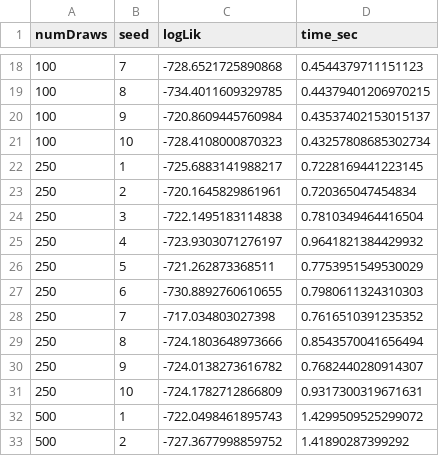
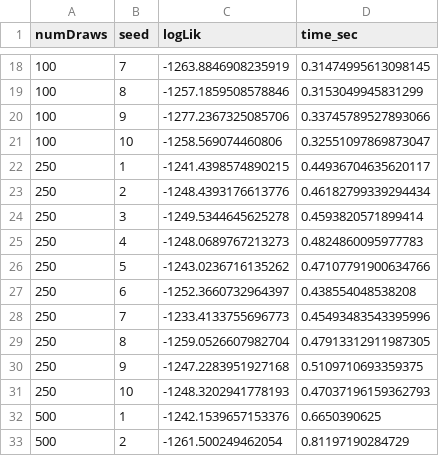
Before and after one commit to jhelvy/logitr, a CSV file: data-raw/loglik_draws.csv, drawn as a sheet; only a part is shown, gaps mark what is left out; the diff covers the shown part only.

```diff
--- a/data-raw/loglik_draws.csv
+++ b/data-raw/loglik_draws.csv
@@ -18,16 +18,16 @@ numDraws,seed,logLik,time_sec
-100,7,-728.6521725890868,0.4544379711151123
-100,8,-734.4011609329785,0.44379401206970215
-100,9,-720.8609445760984,0.43537402153015137
-100,10,-728.4108000870323,0.43257808685302734
-250,1,-725.6883141988217,0.7228169441223145
-250,2,-720.1645829861961,0.720365047454834
-250,3,-722.1495183114838,0.7810349464416504
-250,4,-723.9303071276197,0.9641821384429932
-250,5,-721.262873368511,0.7753951549530029
-250,6,-730.8892760610655,0.7980611324310303
-250,7,-717.034803027398,0.7616510391235352
-250,8,-724.1803648973666,0.8543570041656494
-250,9,-724.0138273616782,0.7682440280914307
-250,10,-724.1782712866809,0.9317300319671631
-500,1,-722.0498461895743,1.4299509525299072
-500,2,-727.3677998859752,1.41890287399292
+100,7,-1263.8846908235919,0.31474995613098145
+100,8,-1257.1859508578846,0.3153049945831299
+100,9,-1277.2367325085706,0.33745789527893066
+100,10,-1258.569074460806,0.32551097869873047
+250,1,-1241.4398574890215,0.44936704635620117
+250,2,-1248.4393176613776,0.46182799339294434
+250,3,-1249.5344645625278,0.4593820571899414
+250,4,-1248.0689767213273,0.4824860095977783
+250,5,-1243.0236716135262,0.47107791900634766
+250,6,-1252.3660732964397,0.438554048538208
+250,7,-1233.4133755696773,0.45493483543395996
+250,8,-1259.0526607982704,0.47913312911987305
+250,9,-1247.2283951927168,0.5109710693359375
+250,10,-1248.3202941778193,0.47037196159362793
+500,1,-1242.1539657153376,0.6650390625
+500,2,-1261.500249462054,0.81197190284729
```
Also changed, not shown: 88 edited cells elsewhere in this file, data-raw/runtimes.csv, data-raw/runtimes_draws.csv, 21 other files.
